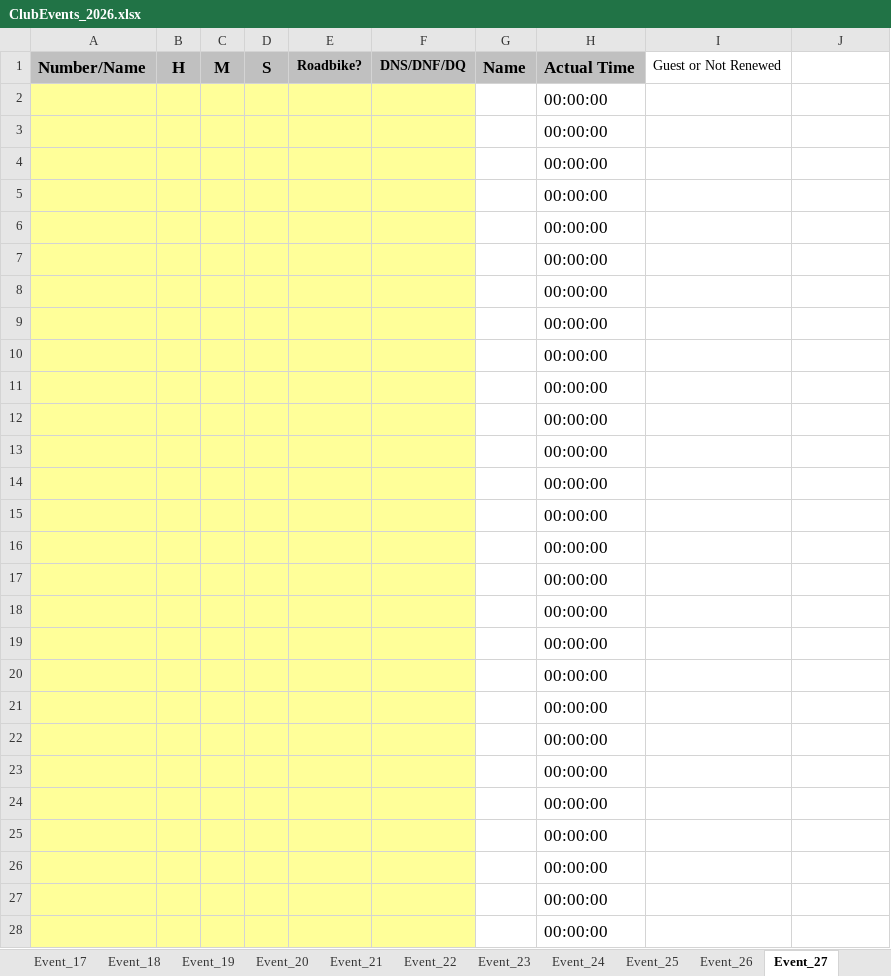
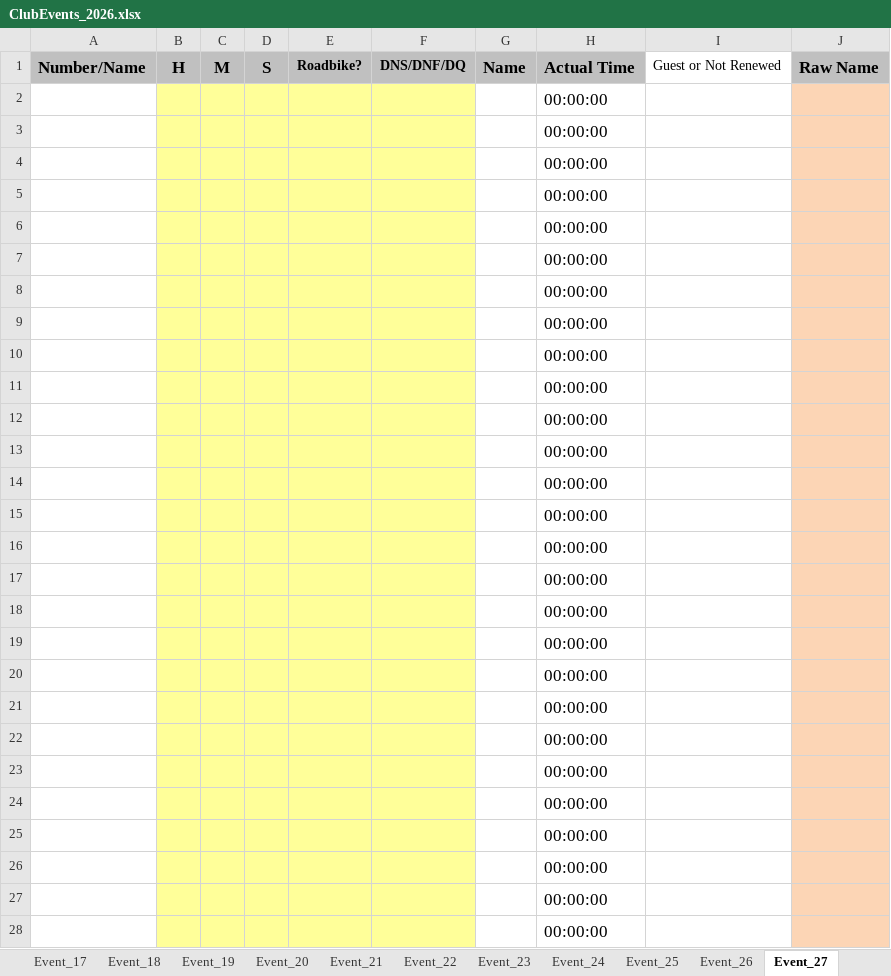
Before and after one commit to WellandValleyCC/WellandValleyCC.github.io, an Excel workbook: data/ClubEvents_2026.xlsx, sheet Event_27, drawn as a sheet; only a part is shown; values as stored, in another font and other column widths than the file's, no borders; conditional formats not drawn; the diff covers the shown part only; the diff names each change by its address in the sheet, - before the commit and + after, or states it on an @@ line.

Commit message:
Updated ClubEvents_2026 to match improvements for RR done in 2025 file
Event data uses RoundRobinRiders sheet

Names/numbers in column A calculated using formulae that use the RoundRobinRiders sheet and add club name if we know it.

Is it ok to assume someone is in another club all season?

At present the intent is to put raw names in column J - could overwrite the formula if a rider has been in an event but isn't part of their future club.

```diff
--- a/data/ClubEvents_2026.xlsx (sheet Event_27)
+++ b/data/ClubEvents_2026.xlsx (sheet Event_27)
-J1: (empty)
+J1: Raw Name
-J1 fill: none
+J1 fill: #C0C0C0
-A2:A28 fill: #FFFF99
+A2:A28 fill: none
-J2:J28 fill: none
+J2:J28 fill: #FCD5B5
```
Also changed, not shown: cell formats elsewhere in this sheet, sheet Event_14, sheet Event_28, sheet Event_12, sheet Event_15, sheet Event_17, sheet Event_25, 23 more sheets, formulas that keep their value.
